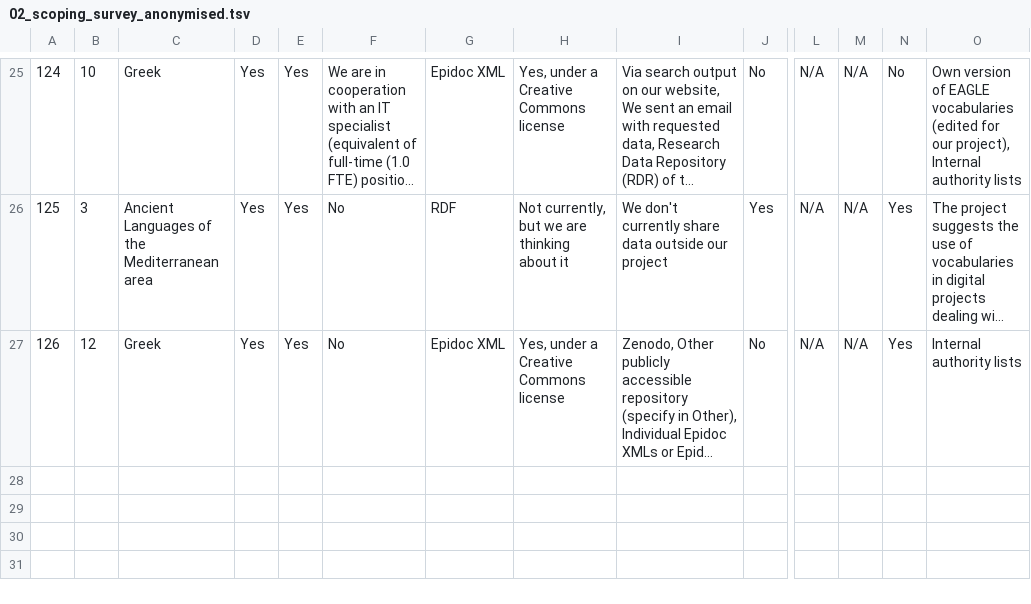
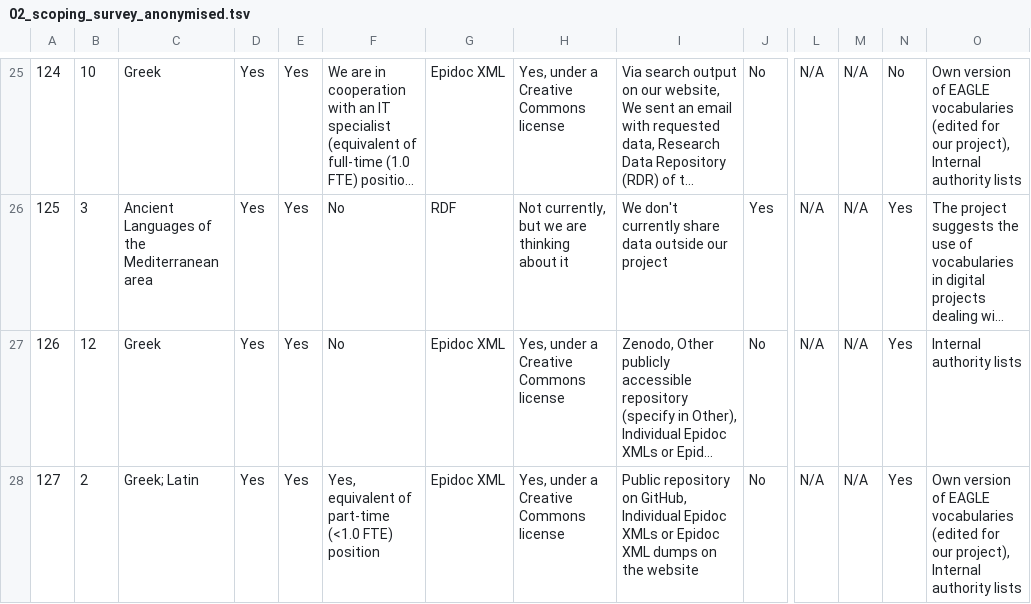
Before and after one commit to FAIR-epigraphy/scoping_survey_report, a TSV file: data/02_scoping_survey_anonymised.tsv, drawn as a sheet; only a part is shown, gaps mark what is left out; long unchanged cells end in …; rows hold the shown columns only; the diff names each change by its address in the sheet, - before the commit and + after, or states it on an @@ line.

```diff
--- a/data/02_scoping_survey_anonymised.tsv
+++ b/data/02_scoping_survey_anonymised.tsv
+row 28: 127 | 2 | Greek; Latin | Yes | Yes | Yes, equivalent of part-time (<1.0 FTE) position | Epidoc XML | Yes, under a Creative Commons license | Public repository on GitHub, Individual Epidoc XMLs or Epidoc XML dumps on the website | No | N/A | N/A | Yes | Own version of EAGLE vocabularies (edited for our project), Internal authority lists
```
Also changed, not shown: data/02_scoping_survey_anonymised_PostSurvey.tsv, 7 other files.
